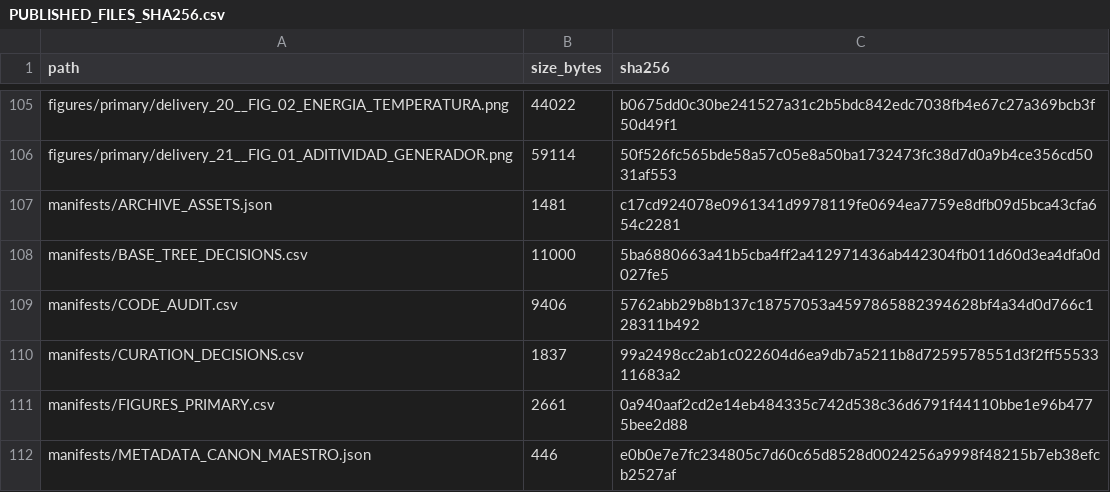
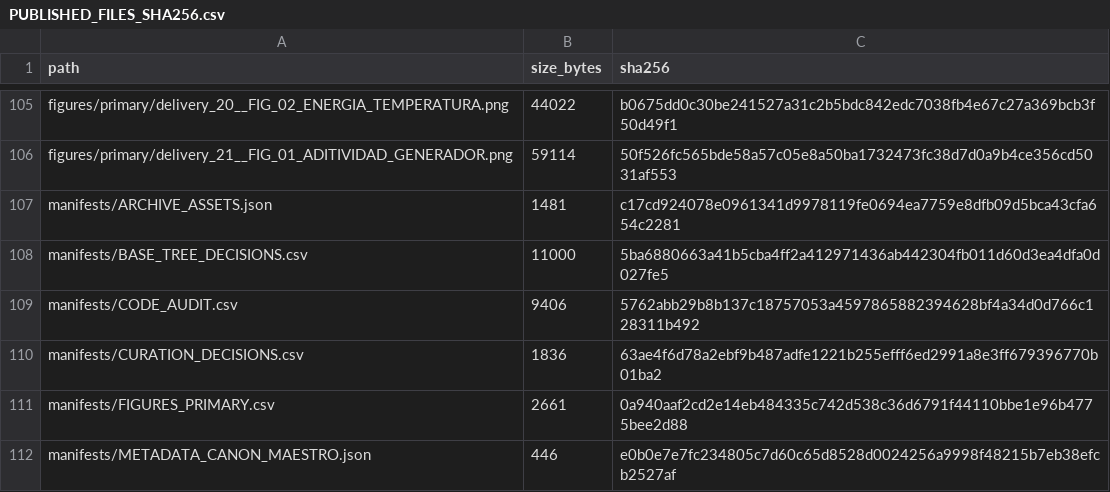
Before and after one commit to heliossamuelhernandezreyes/Omega-Theory, a CSV file: manifests/PUBLISHED_FILES_SHA256.csv, drawn as a sheet; only a part is shown, gaps mark what is left out.

```diff
--- a/manifests/PUBLISHED_FILES_SHA256.csv
+++ b/manifests/PUBLISHED_FILES_SHA256.csv
@@ -109,3 +109,3 @@ manifests/BASE_TREE_DECISIONS.csv,11000,5ba6880663a41b5cba4ff2a412971436ab442304
 manifests/CODE_AUDIT.csv,9406,5762abb29b8b137c18757053a4597865882394628bf4a34d0d766c128311b492
-manifests/CURATION_DECISIONS.csv,1837,99a2498cc2ab1c022604d6ea9db7a5211b8d7259578551d3f2ff5553311683a2
+manifests/CURATION_DECISIONS.csv,1836,63ae4f6d78a2ebf9b487adfe1221b255efff6ed2991a8e3ff679396770b01ba2
 manifests/FIGURES_PRIMARY.csv,2661,0a940aaf2cd2e14eb484335c742d538c36d6791f44110bbe1e96b4775bee2d88
```
Also changed, not shown: manifests/CURATION_DECISIONS.csv.
